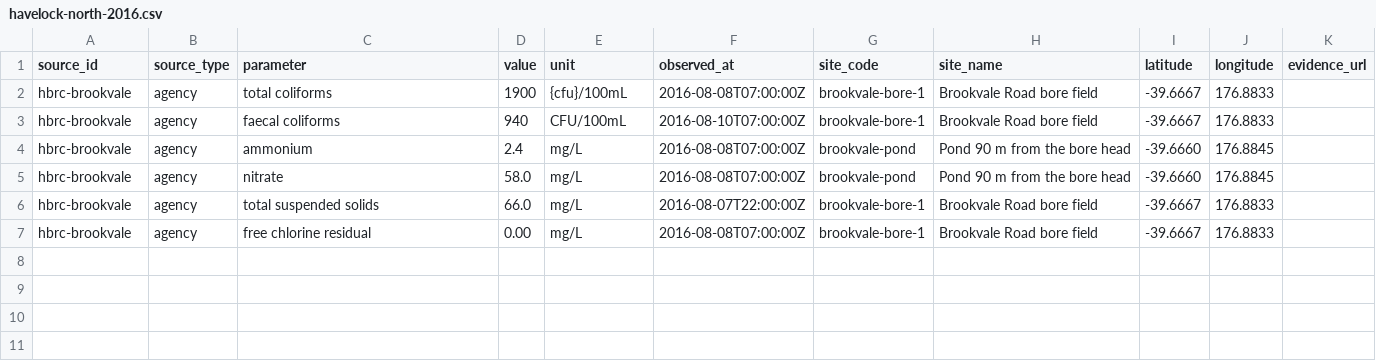
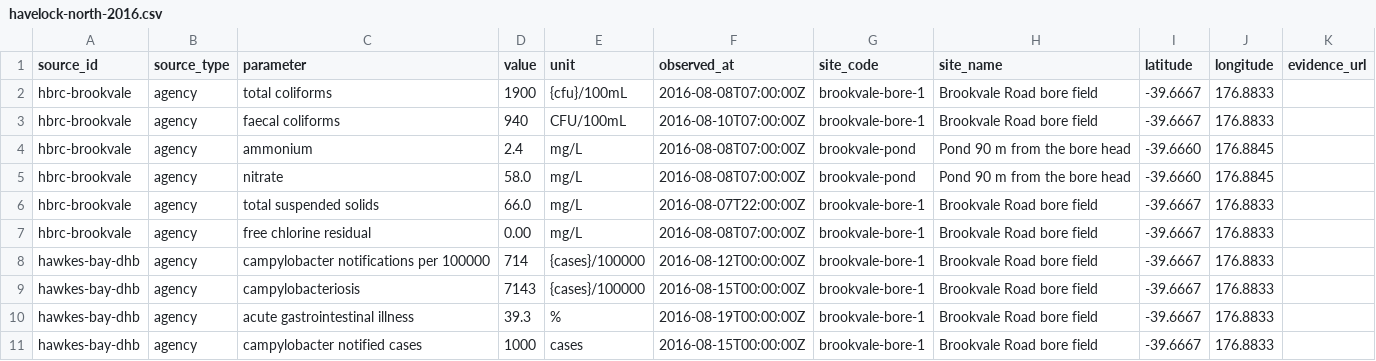
Before and after one commit to GIND123/wildfhir, a CSV file: data/incidents/havelock-north-2016.csv, drawn as a sheet.

Commit message:
feat: close the One Health loop, coded values, live connectors, model fallback

```diff
--- a/data/incidents/havelock-north-2016.csv
+++ b/data/incidents/havelock-north-2016.csv
@@ -7 +7,5 @@ hbrc-brookvale,agency,total suspended solids,66.0,mg/L,2016-08-07T22:00:00Z,broo
 hbrc-brookvale,agency,free chlorine residual,0.00,mg/L,2016-08-08T07:00:00Z,brookvale-bore-1,Brookvale Road bore field,-39.6667,176.8833,
+hawkes-bay-dhb,agency,campylobacter notifications per 100000,714,{cases}/100000,2016-08-12T00:00:00Z,brookvale-bore-1,Brookvale Road bore field,-39.6667,176.8833,
+hawkes-bay-dhb,agency,campylobacteriosis,7143,{cases}/100000,2016-08-15T00:00:00Z,brookvale-bore-1,Brookvale Road bore field,-39.6667,176.8833,
+hawkes-bay-dhb,agency,acute gastrointestinal illness,39.3,%,2016-08-19T00:00:00Z,brookvale-bore-1,Brookvale Road bore field,-39.6667,176.8833,
+hawkes-bay-dhb,agency,campylobacter notified cases,1000,cases,2016-08-15T00:00:00Z,brookvale-bore-1,Brookvale Road bore field,-39.6667,176.8833,
```
Also changed, not shown: 42 other files.
